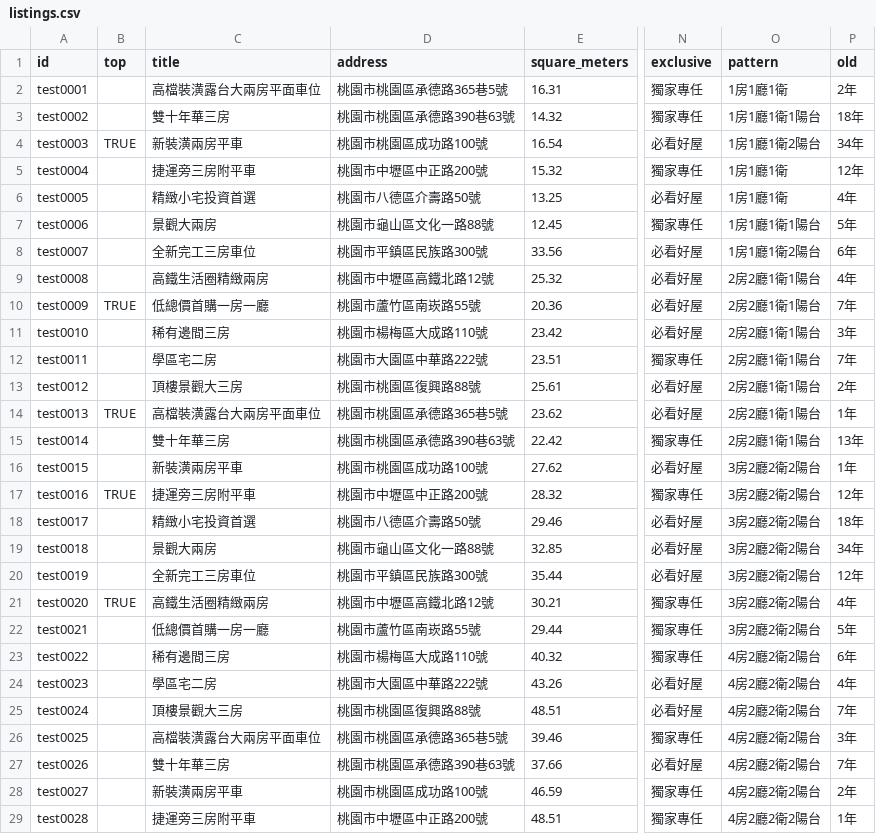
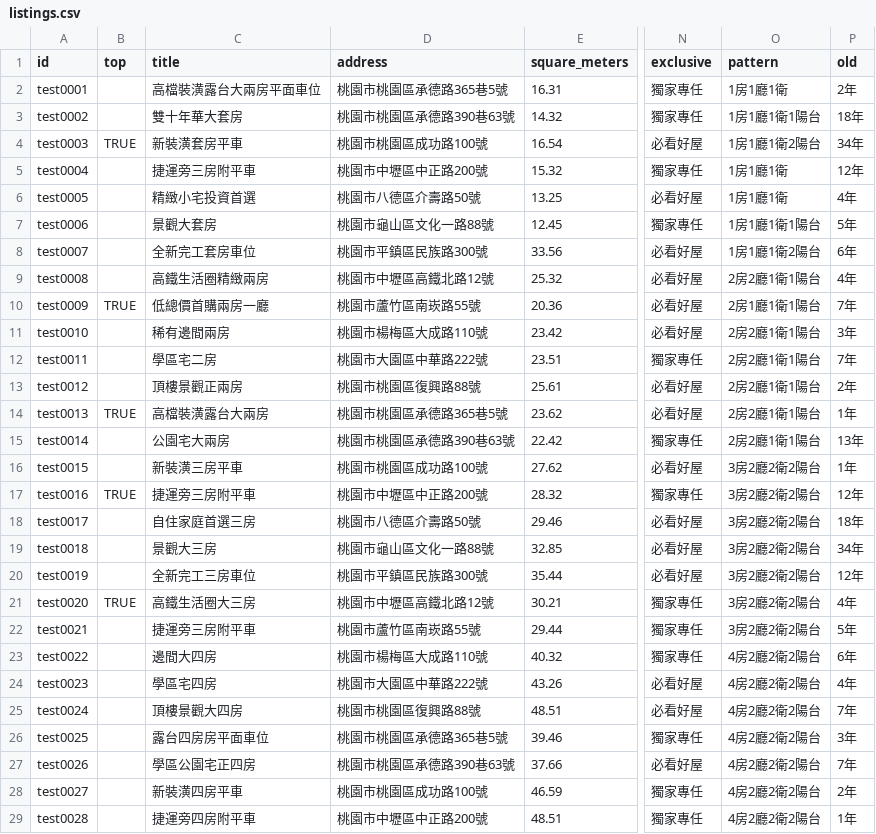
Before and after one commit to Julio950123/Dabin-House-Viewing, a CSV file: listings.csv, drawn as a sheet; only a part is shown, gaps mark what is left out; the diff names each change by its address in the sheet, - before the commit and + after, or states it on an @@ line.

```diff
--- a/listings.csv
+++ b/listings.csv
-C3 (title): 雙十年華三房
+C3 (title): 雙十年華大套房
-C4 (title): 新裝潢兩房平車
+C4 (title): 新裝潢套房平車
-C7 (title): 景觀大兩房
+C7 (title): 景觀大套房
-C8 (title): 全新完工三房車位
+C8 (title): 全新完工套房車位
-C10 (title): 低總價首購一房一廳
+C10 (title): 低總價首購兩房一廳
-O10 (pattern): 2房2廳1衛1陽台
+O10 (pattern): 2房1廳1衛1陽台
-C11 (title): 稀有邊間三房
+C11 (title): 稀有邊間兩房
-C13 (title): 頂樓景觀大三房
+C13 (title): 頂樓景觀正兩房
-C14 (title): 高檔裝潢露台大兩房平面車位
+C14 (title): 高檔裝潢露台大兩房
-C15 (title): 雙十年華三房
+C15 (title): 公園宅大兩房
-C16 (title): 新裝潢兩房平車
+C16 (title): 新裝潢三房平車
-C18 (title): 精緻小宅投資首選
+C18 (title): 自住家庭首選三房
-C19 (title): 景觀大兩房
+C19 (title): 景觀大三房
-C21 (title): 高鐵生活圈精緻兩房
+C21 (title): 高鐵生活圈大三房
-C22 (title): 低總價首購一房一廳
+C22 (title): 捷運旁三房附平車
-C23 (title): 稀有邊間三房
+C23 (title): 邊間大四房
-C24 (title): 學區宅二房
+C24 (title): 學區宅四房
-C25 (title): 頂樓景觀大三房
+C25 (title): 頂樓景觀大四房
-C26 (title): 高檔裝潢露台大兩房平面車位
+C26 (title): 露台四房房平面車位
-C27 (title): 雙十年華三房
+C27 (title): 學區公園宅正四房
-C28 (title): 新裝潢兩房平車
+C28 (title): 新裝潢四房平車
-C29 (title): 捷運旁三房附平車
+C29 (title): 捷運旁四房附平車
```
Also changed, not shown: 1 other file.
